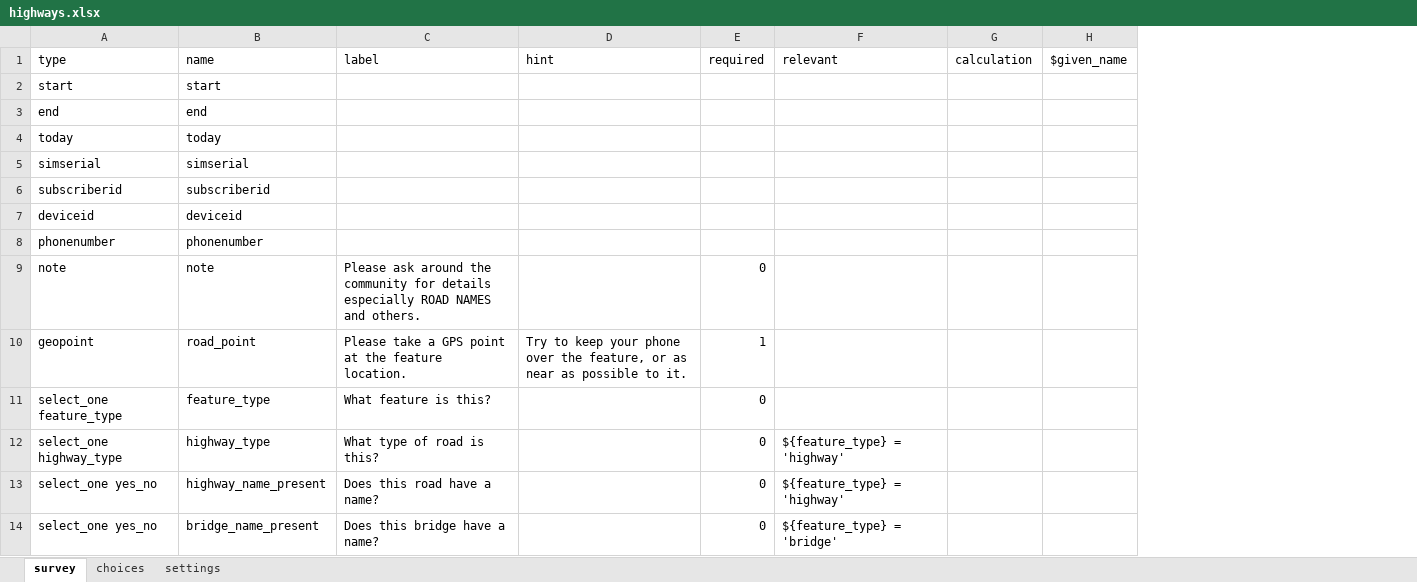
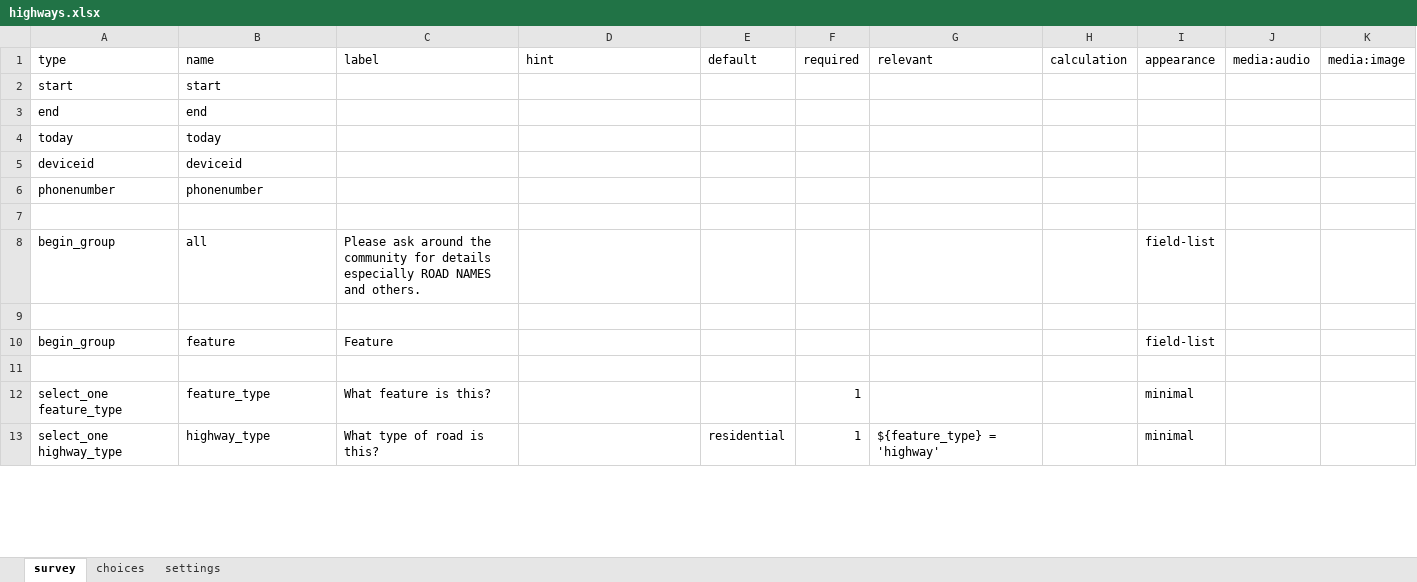
Before and after one commit to hotosm/osm-fieldwork, an Excel workbook: XForms/highways.xlsx, sheet survey, drawn as a sheet; only a part is shown; values as stored, in another font and other column widths than the file's, no cell formats; removed rows and columns are numbered as before the commit, all else as after; the diff covers the shown part only; the diff names each change by its address in the sheet, - before the commit and + after, or states it on an @@ line.

Commit message:
Added grouping, more choices

```diff
--- a/XForms/highways.xlsx (sheet survey)
+++ b/XForms/highways.xlsx (sheet survey)
+column E (default), row 13: residential
-column H ($given_name), empty
+column I (appearance), rows 12-13: minimal | minimal
+column J (media:audio), empty
+column K (media:image), empty
-row 5: simserial | simserial
-row 6: subscriberid | subscriberid
-row 7: note | note | Please ask around the community for details especially ROAD NAMES and others. |  | 0
+row 7: (empty)
+row 8: begin_group | all | Please ask around the community for details especially ROAD NAMES and others. |  |  |  |  |  | field-list
-row 9: geopoint | road_point | Please take a GPS point at the feature location. | Try to keep your phone over the feature, or as near as possible to it. | 1
+row 9: (empty)
+row 10: begin_group | feature | Feature |  |  |  |  |  | field-list
+row 11: (empty)
-F12:F13 (required): 0
+F12:F13 (required): 1
-row 13: select_one yes_no | highway_name_present | Does this road have a name? |  | 0 | ${feature_type} = 'highway'
-row 14: select_one yes_no | bridge_name_present | Does this bridge have a name? |  | 0 | ${feature_type} = 'bridge'
```
Also changed, not shown: 33 added rows and 17 edited cells elsewhere in this sheet, sheet choices, sheet settings, cell formats, 1 other file.
